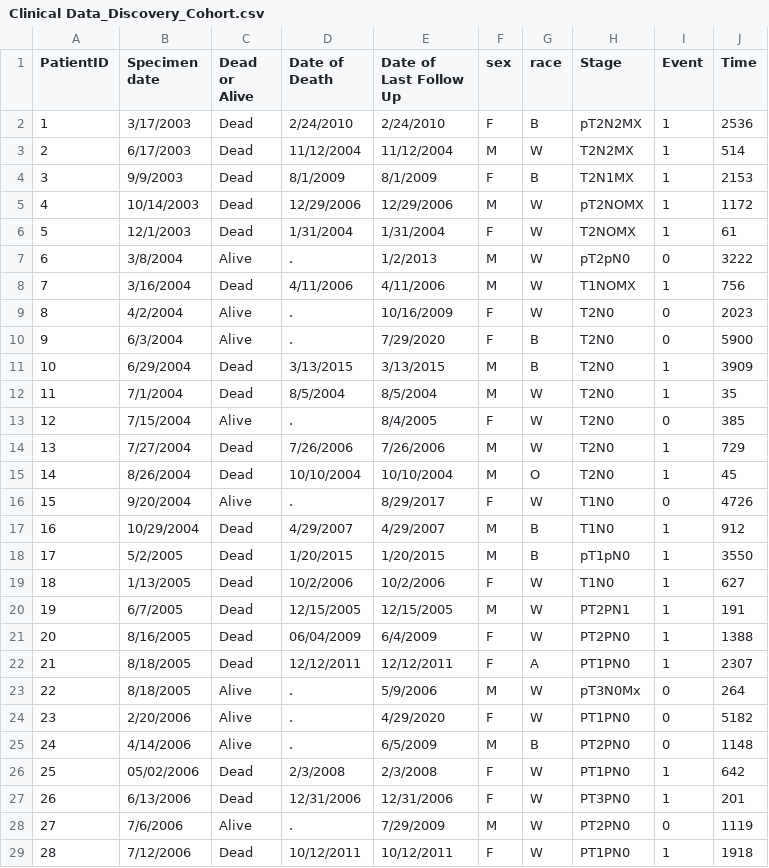
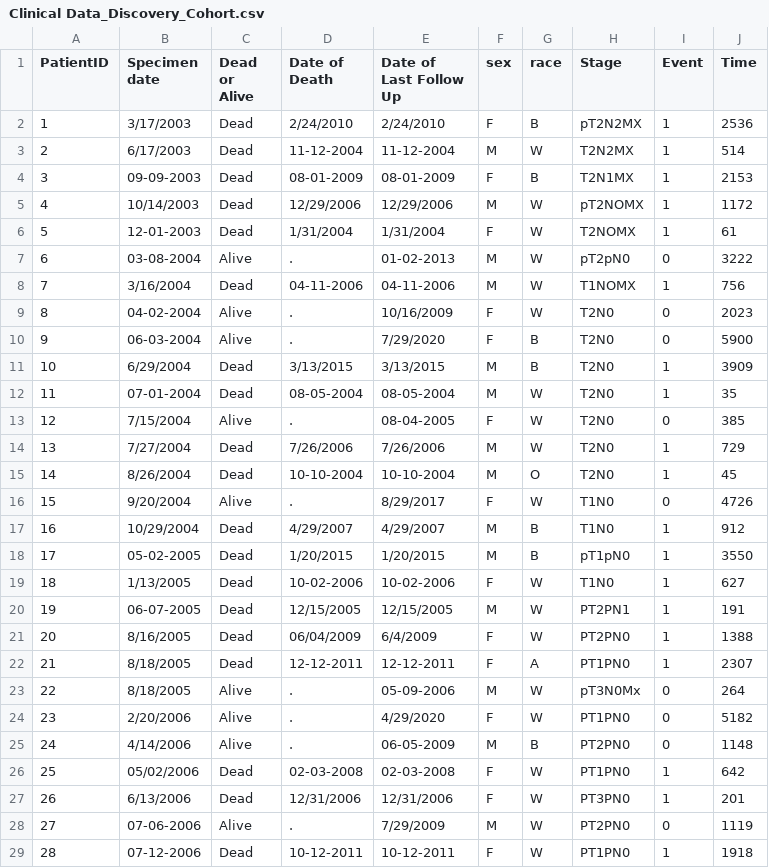
Before and after one commit to TavisFernandes/Multi-Agent-Clinical-Trial-Optimization-System, a CSV file: Datasets/Clinical Data_Discovery_Cohort.csv, drawn as a sheet; only a part is shown; the diff covers the shown part only.

```diff
--- a/Datasets/Clinical Data_Discovery_Cohort.csv
+++ b/Datasets/Clinical Data_Discovery_Cohort.csv
@@ -2,28 +2,28 @@
 1,3/17/2003,Dead,2/24/2010,2/24/2010,F,B,pT2N2MX,1,2536
-2,6/17/2003,Dead,11/12/2004,11/12/2004,M,W,T2N2MX,1,514
-3,9/9/2003,Dead,8/1/2009,8/1/2009,F,B,T2N1MX,1,2153
+2,6/17/2003,Dead,11-12-2004,11-12-2004,M,W,T2N2MX,1,514
+3,09-09-2003,Dead,08-01-2009,08-01-2009,F,B,T2N1MX,1,2153
 4,10/14/2003,Dead,12/29/2006,12/29/2006,M,W,pT2NOMX,1,1172
-5,12/1/2003,Dead,1/31/2004,1/31/2004,F,W,T2NOMX,1,61
-6,3/8/2004,Alive,.,1/2/2013,M,W,pT2pN0,0,3222
-7,3/16/2004,Dead,4/11/2006,4/11/2006,M,W,T1NOMX,1,756
-8,4/2/2004,Alive,.,10/16/2009,F,W,T2N0,0,2023
-9,6/3/2004,Alive,.,7/29/2020,F,B,T2N0,0,5900
+5,12-01-2003,Dead,1/31/2004,1/31/2004,F,W,T2NOMX,1,61
+6,03-08-2004,Alive,.,01-02-2013,M,W,pT2pN0,0,3222
+7,3/16/2004,Dead,04-11-2006,04-11-2006,M,W,T1NOMX,1,756
+8,04-02-2004,Alive,.,10/16/2009,F,W,T2N0,0,2023
+9,06-03-2004,Alive,.,7/29/2020,F,B,T2N0,0,5900
 10,6/29/2004,Dead,3/13/2015,3/13/2015,M,B,T2N0,1,3909
-11,7/1/2004,Dead,8/5/2004,8/5/2004,M,W,T2N0,1,35
-12,7/15/2004,Alive,.,8/4/2005,F,W,T2N0,0,385
+11,07-01-2004,Dead,08-05-2004,08-05-2004,M,W,T2N0,1,35
+12,7/15/2004,Alive,.,08-04-2005,F,W,T2N0,0,385
 13,7/27/2004,Dead,7/26/2006,7/26/2006,M,W,T2N0,1,729
-14,8/26/2004,Dead,10/10/2004,10/10/2004,M,O,T2N0,1,45
+14,8/26/2004,Dead,10-10-2004,10-10-2004,M,O,T2N0,1,45
 15,9/20/2004,Alive,.,8/29/2017,F,W,T1N0,0,4726
 16,10/29/2004,Dead,4/29/2007,4/29/2007,M,B,T1N0,1,912
-17,5/2/2005,Dead,1/20/2015,1/20/2015,M,B,pT1pN0,1,3550
-18,1/13/2005,Dead,10/2/2006,10/2/2006,F,W,T1N0,1,627
-19,6/7/2005,Dead,12/15/2005,12/15/2005,M,W,PT2PN1,1,191
+17,05-02-2005,Dead,1/20/2015,1/20/2015,M,B,pT1pN0,1,3550
+18,1/13/2005,Dead,10-02-2006,10-02-2006,F,W,T1N0,1,627
+19,06-07-2005,Dead,12/15/2005,12/15/2005,M,W,PT2PN1,1,191
 20,8/16/2005,Dead, 06/04/2009, 6/4/2009,F,W,PT2PN0,1,1388
-21,8/18/2005,Dead,12/12/2011,12/12/2011,F,A,PT1PN0,1,2307
-22,8/18/2005,Alive,.,5/9/2006,M,W, pT3N0Mx ,0,264
+21,8/18/2005,Dead,12-12-2011,12-12-2011,F,A,PT1PN0,1,2307
+22,8/18/2005,Alive,.,05-09-2006,M,W, pT3N0Mx ,0,264
 23,2/20/2006,Alive,.,4/29/2020,F,W,PT1PN0,0,5182
-24,4/14/2006,Alive,.,6/5/2009,M,B,PT2PN0,0,1148
-25, 05/02/2006,Dead,2/3/2008,2/3/2008,F,W,PT1PN0,1,642
+24,4/14/2006,Alive,.,06-05-2009,M,B,PT2PN0,0,1148
+25, 05/02/2006,Dead,02-03-2008,02-03-2008,F,W,PT1PN0,1,642
 26,6/13/2006,Dead,12/31/2006,12/31/2006,F,W,PT3PN0,1,201
-27,7/6/2006,Alive,.,7/29/2009,M,W,PT2PN0,0,1119
-28,7/12/2006,Dead,10/12/2011,10/12/2011,F,W,PT1PN0,1,1918
+27,07-06-2006,Alive,.,7/29/2009,M,W,PT2PN0,0,1119
+28,07-12-2006,Dead,10-12-2011,10-12-2011,F,W,PT1PN0,1,1918
```
Also changed, not shown: 2 edited cells elsewhere in this file, 59 other files.
